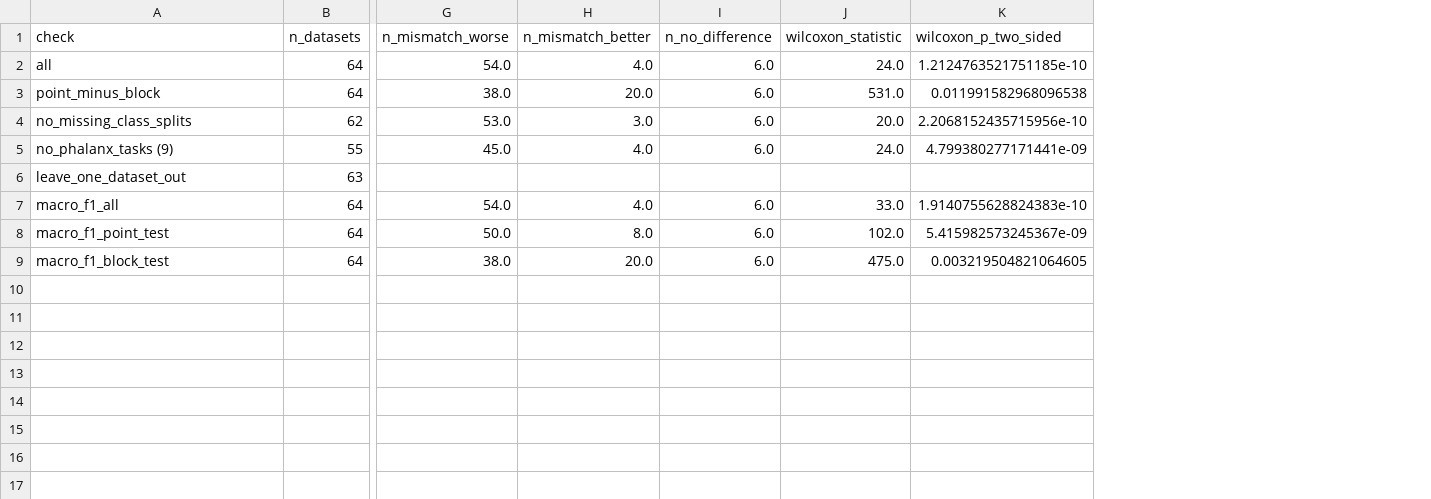
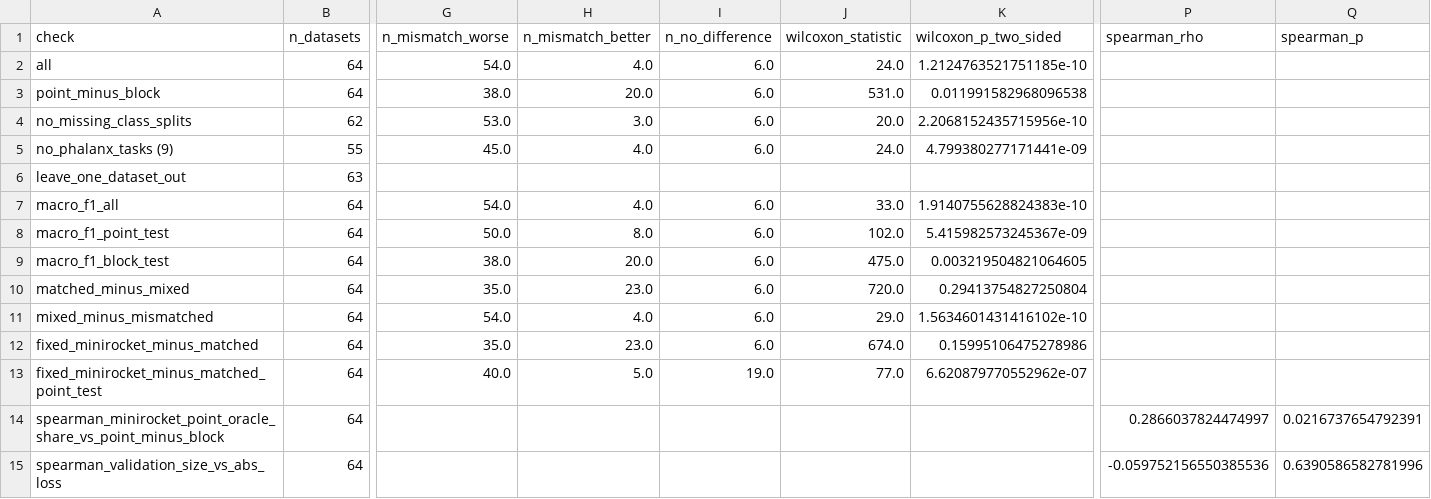
Before and after one commit to neko-nikki-research/tsc-missingness-mismatch, a CSV file: results/final_linear_block_v1_5/analysis_v2/tables/post_hoc_checks.csv, drawn as a sheet; only a part is shown, gaps mark what is left out; rows hold the shown columns only; the diff names each change by its address in the sheet, - before the commit and + after, or states it on an @@ line.

Commit message:
Add mixed-validation, fixed-candidate and correlation post hoc checks
post_hoc_checks.py now also compares selection by the mean of the point-
and block-masked validation scores and always using MiniRocket-Ridge
with the archived matched and mismatched selections, and reports two
descriptive Spearman correlations (MiniRocket's point-test oracle share
against the point-minus-block loss; validation-subset size against the
absolute dataset-level loss). These back the post hoc statements in the
Sadhana revision of the paper.

```diff
--- a/results/final_linear_block_v1_5/analysis_v2/tables/post_hoc_checks.csv
+++ b/results/final_linear_block_v1_5/analysis_v2/tables/post_hoc_checks.csv
+column P (spearman_rho), empty
+column Q (spearman_p), empty
+row 10: matched_minus_mixed | 64 | 35.0 | 23.0 | 6.0 | 720.0 | 0.29413754827250804
+row 11: mixed_minus_mismatched | 64 | 54.0 | 4.0 | 6.0 | 29.0 | 1.5634601431416102e-10
+row 12: fixed_minirocket_minus_matched | 64 | 35.0 | 23.0 | 6.0 | 674.0 | 0.15995106475278986
+row 13: fixed_minirocket_minus_matched_point_test | 64 | 40.0 | 5.0 | 19.0 | 77.0 | 6.620879770552962e-07
+row 14: spearman_minirocket_point_oracle_share_vs_point_minus_block | 64 |  |  |  |  |  | 0.2866037824474997 | 0.0216737654792391
+row 15: spearman_validation_size_vs_abs_loss | 64 |  |  |  |  |  | -0.059752156550385536 | 0.6390586582781996
```
Also changed, not shown: results/final_ucr64_v1_4/analysis_v2/tables/post_hoc_checks.csv, 1 other file.
